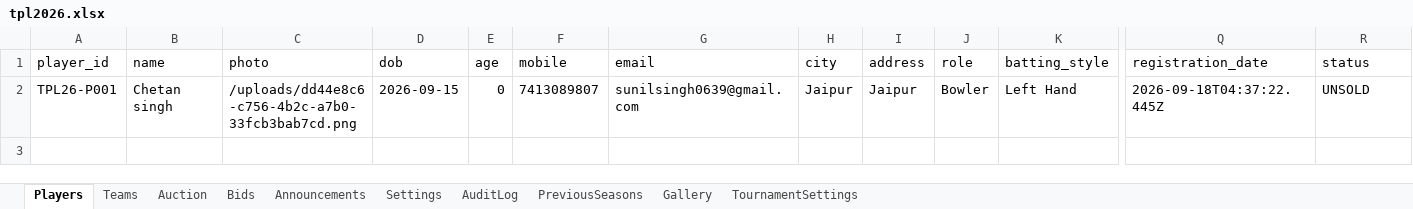
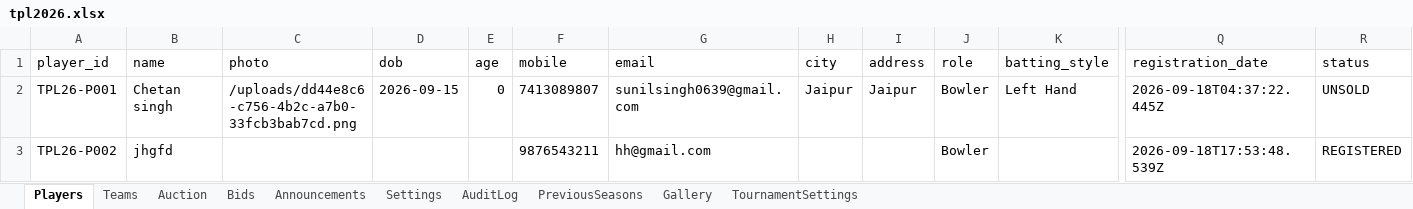
Before and after one commit to sunilsingh0639/tpl-2026, an Excel workbook: server/data/tpl2026.xlsx, sheet Players, drawn as a sheet; only a part is shown, gaps mark what is left out; values as stored, in another font and other column widths than the file's, no borders; rows hold the shown columns only; the diff names each change by its address in the sheet, - before the commit and + after, or states it on an @@ line.

```diff
--- a/server/data/tpl2026.xlsx (sheet Players)
+++ b/server/data/tpl2026.xlsx (sheet Players)
+row 3: TPL26-P002 | jhgfd |  |  |  | 9876543211 | hh@gmail.com |  |  | Bowler |  | 2026-09-18T17:53:48.539Z | REGISTERED
```
Also changed, not shown: sheet AuditLog, 24 other files.
